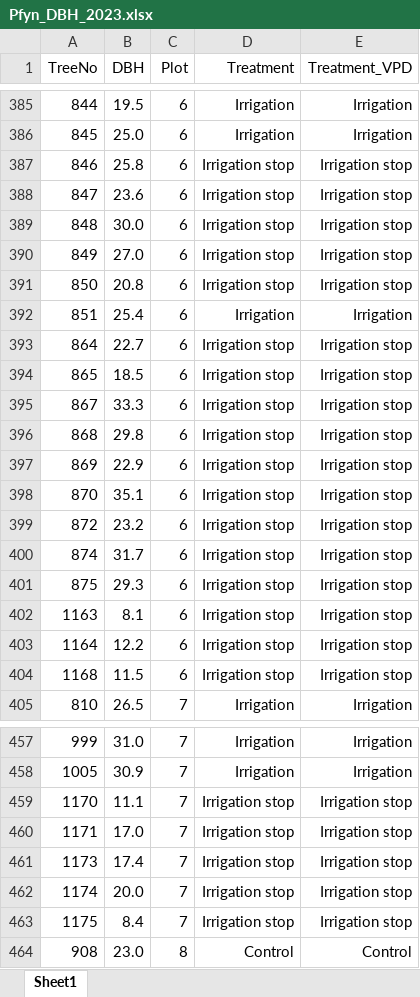
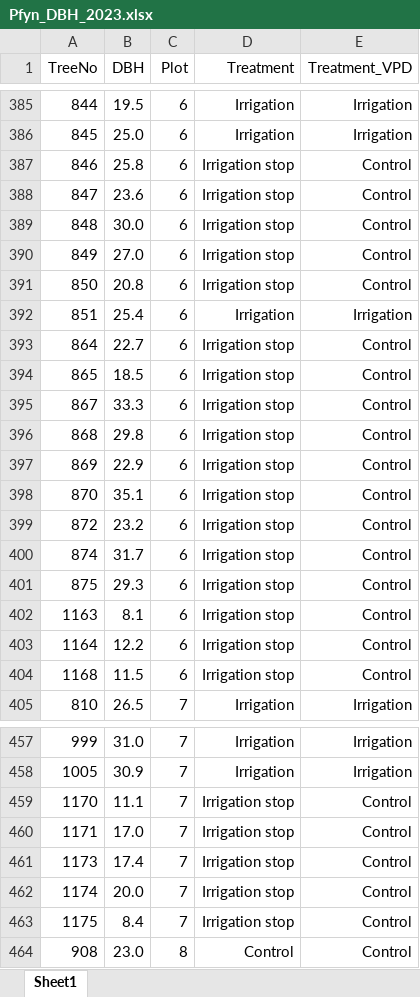
Before and after one commit to LouisGraup/DeepDrought, an Excel workbook: Data/Pfyn/Pfyn_DBH_2023.xlsx, sheet Sheet1, drawn as a sheet; only a part is shown, gaps mark what is left out; values as stored, in another font and other column widths than the file's, no borders; the diff covers the shown part only; the diff names each change by its address in the sheet, - before the commit and + after, or states it on an @@ line.

```diff
--- a/Data/Pfyn/Pfyn_DBH_2023.xlsx (sheet Sheet1)
+++ b/Data/Pfyn/Pfyn_DBH_2023.xlsx (sheet Sheet1)
-E387:E391 (Treatment_VPD): Irrigation stop
+E387:E391 (Treatment_VPD): Control
-E393:E404 (Treatment_VPD): Irrigation stop
+E393:E404 (Treatment_VPD): Control
-E459:E463 (Treatment_VPD): Irrigation stop
+E459:E463 (Treatment_VPD): Control
```
Also changed, not shown: 75 edited cells elsewhere in this sheet, 10 other files.
